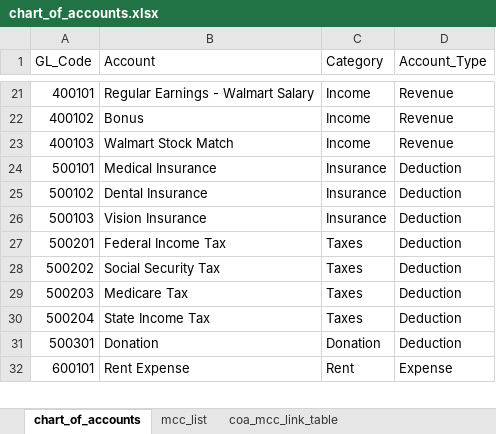
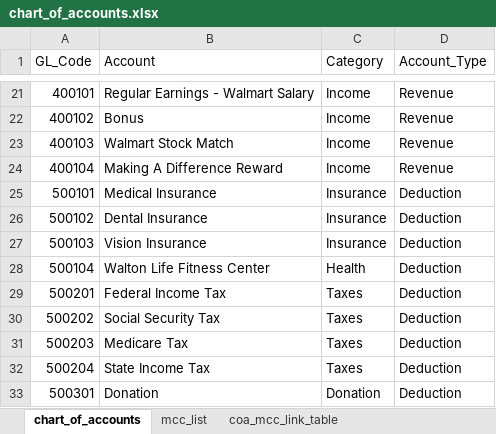
Before and after one commit to tascoma/personal-finance-app, an Excel workbook: data/tables/chart_of_accounts.xlsx, sheet chart_of_accounts, drawn as a sheet; only a part is shown, gaps mark what is left out; the shorter side is filled out with more unchanged rows; values as stored, in another font and other column widths than the file's, no borders; conditional formats and table styles not drawn; the diff names each change by its address in the sheet, - before the commit and + after, or states it on an @@ line.

```diff
--- a/data/tables/chart_of_accounts.xlsx (sheet chart_of_accounts)
+++ b/data/tables/chart_of_accounts.xlsx (sheet chart_of_accounts)
+row 24: 400104 | Making A Difference Reward | Income | Revenue
+row 28: 500104 | Walton Life Fitness Center | Health | Deduction
```
Also changed, not shown: other sheet tabs, 11 other files.
